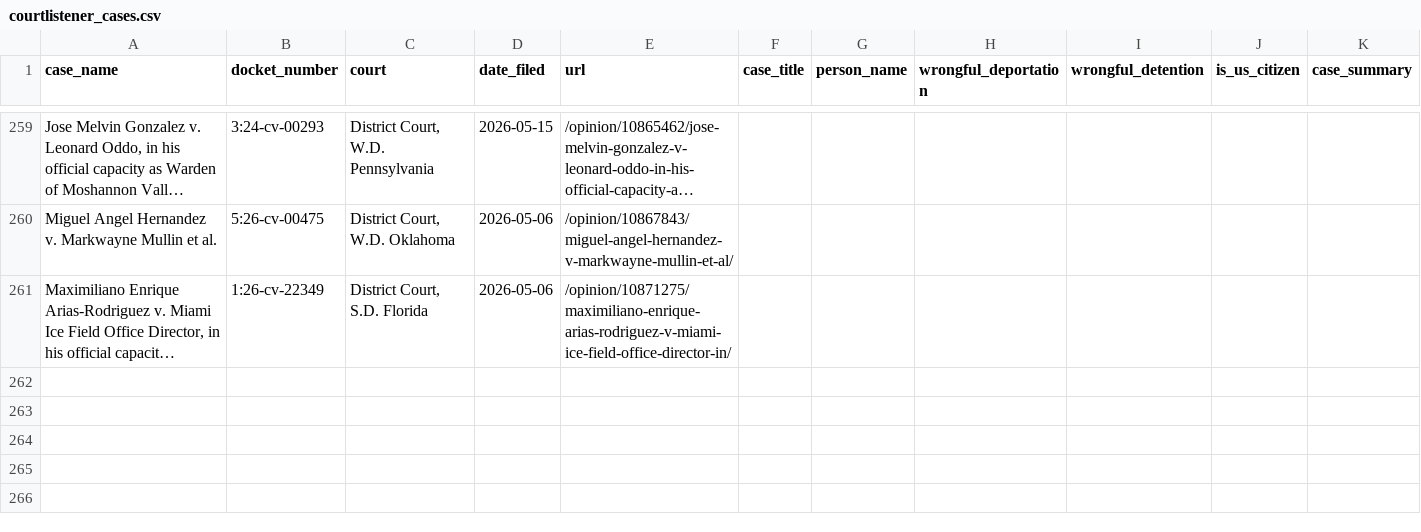
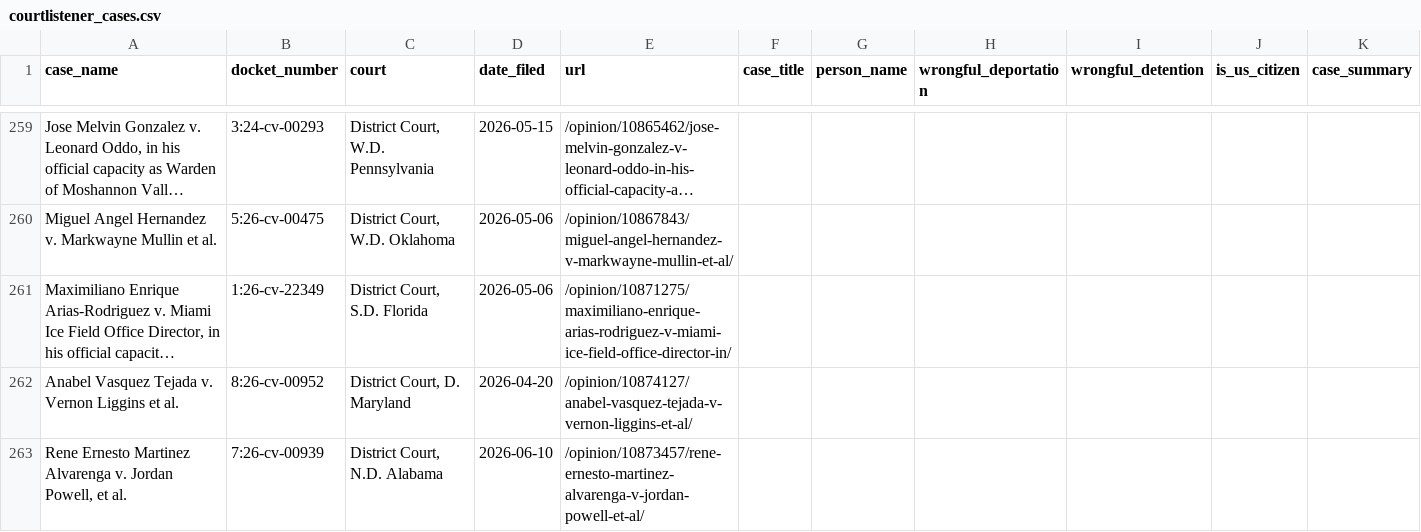
Before and after one commit to jackwerner/wrongfulDeportationsAndDetentions, a CSV file: courtlistener_cases.csv, drawn as a sheet; only a part is shown, gaps mark what is left out; long unchanged cells end in …; the diff names each change by its address in the sheet, - before the commit and + after, or states it on an @@ line.

```diff
--- a/courtlistener_cases.csv
+++ b/courtlistener_cases.csv
+row 262: Anabel Vasquez Tejada v. Vernon Liggins et al. | 8:26-cv-00952 | District Court, D. Maryland | 2026-04-20 | /opinion/10874127/anabel-vasquez-tejada-v-vernon-liggins-et-al/
+row 263: Rene Ernesto Martinez Alvarenga v. Jordan Powell, et al. | 7:26-cv-00939 | District Court, N.D. Alabama | 2026-06-10 | /opinion/10873457/rene-ernesto-martinez-alvarenga-v-jordan-powell-et-al/
```
